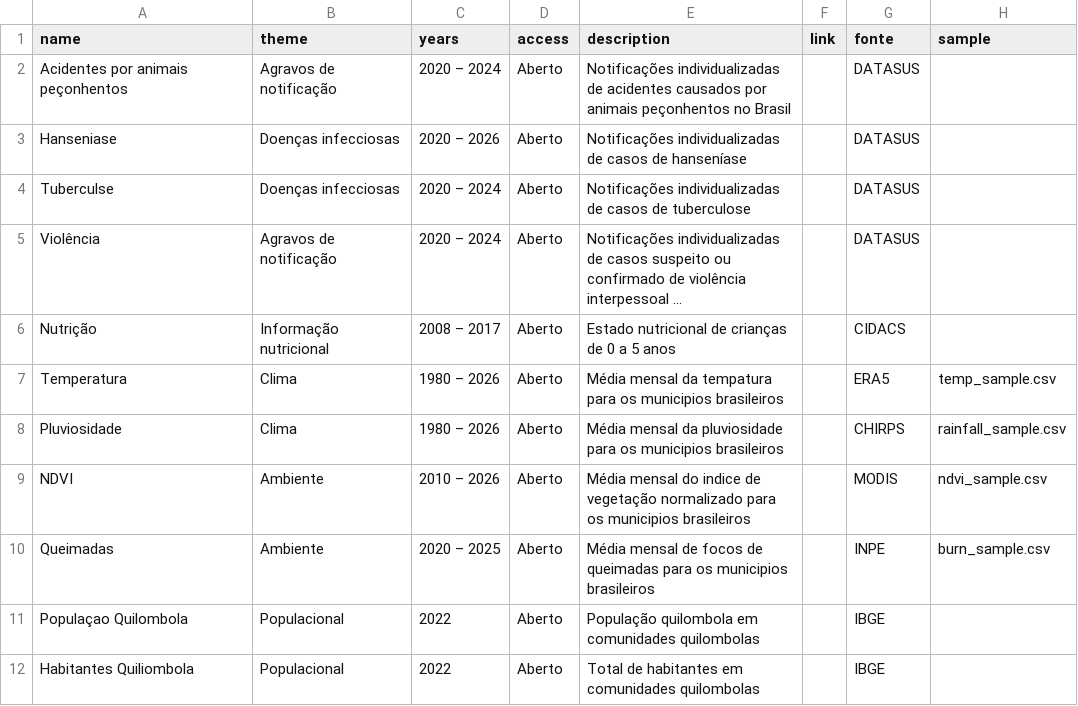
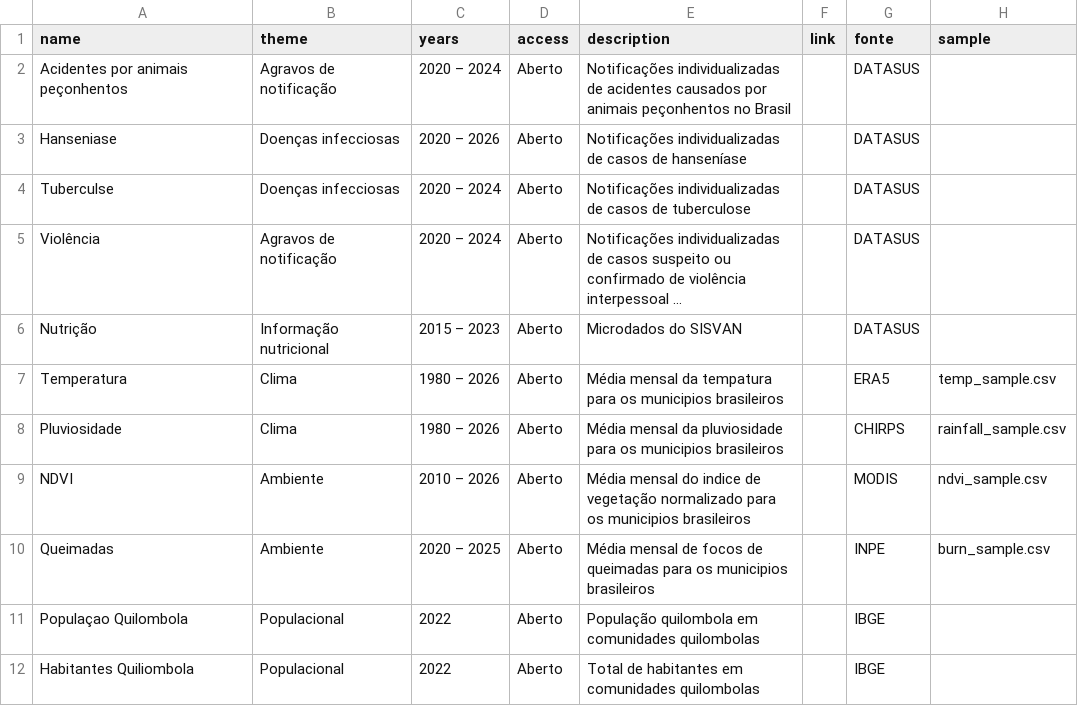
Before and after one commit to rodriguesmsb/kisangaQ_web, a CSV file: data/datasets.csv, drawn as a sheet; long unchanged cells end in …; the diff names each change by its address in the sheet, - before the commit and + after, or states it on an @@ line.

```diff
--- a/data/datasets.csv
+++ b/data/datasets.csv
-C6 (years): 2008 – 2017
+C6 (years): 2015 – 2023
-E6 (description): Estado nutricional de crianças de 0 a 5 anos
+E6 (description): Microdados do SISVAN
-G6 (fonte): CIDACS
+G6 (fonte): DATASUS
```
Also changed, not shown: 11 other files.
